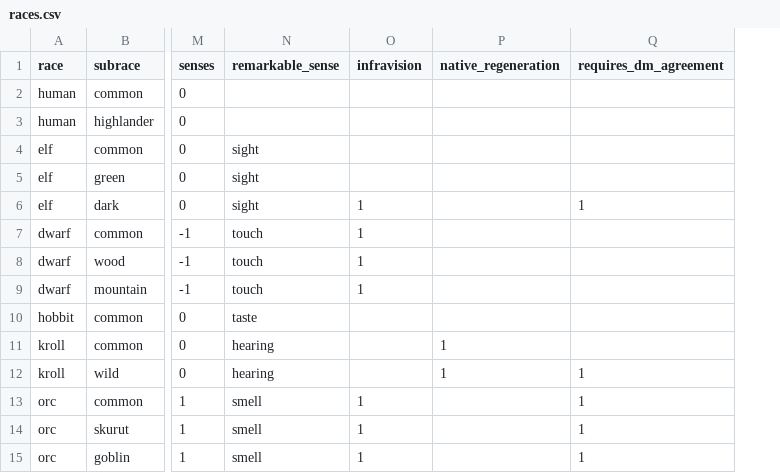
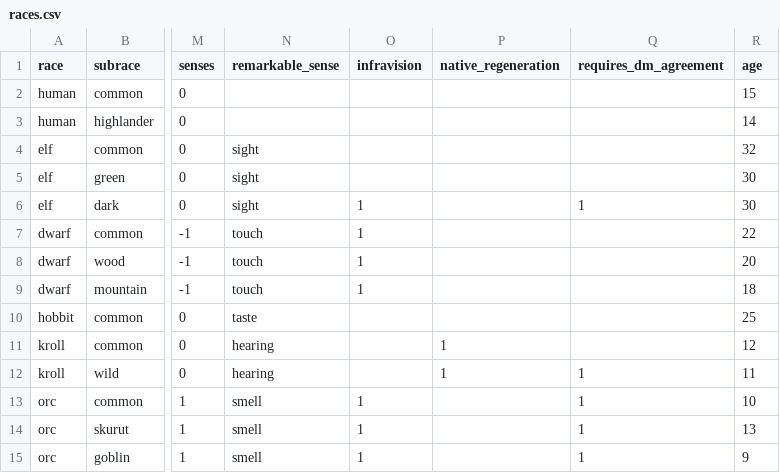
Before and after one commit to drdplusinfo/tables, a CSV file: DrdPlus/Tables/Races/data/races.csv, drawn as a sheet; only a part is shown, gaps mark what is left out; the diff names each change by its address in the sheet, - before the commit and + after, or states it on an @@ line.

Commit message:
Fixed after a library incompatible changes and ordinary age of a race added

```diff
--- a/DrdPlus/Tables/Races/data/races.csv
+++ b/DrdPlus/Tables/Races/data/races.csv
+column R (age), rows 2-15: 15 | 14 | 32 | 30 | 30 | 22 | 20 | 18 | 25 | 12 | 11 | 10 | 13 | 9
```
Also changed, not shown: 7 other files.
